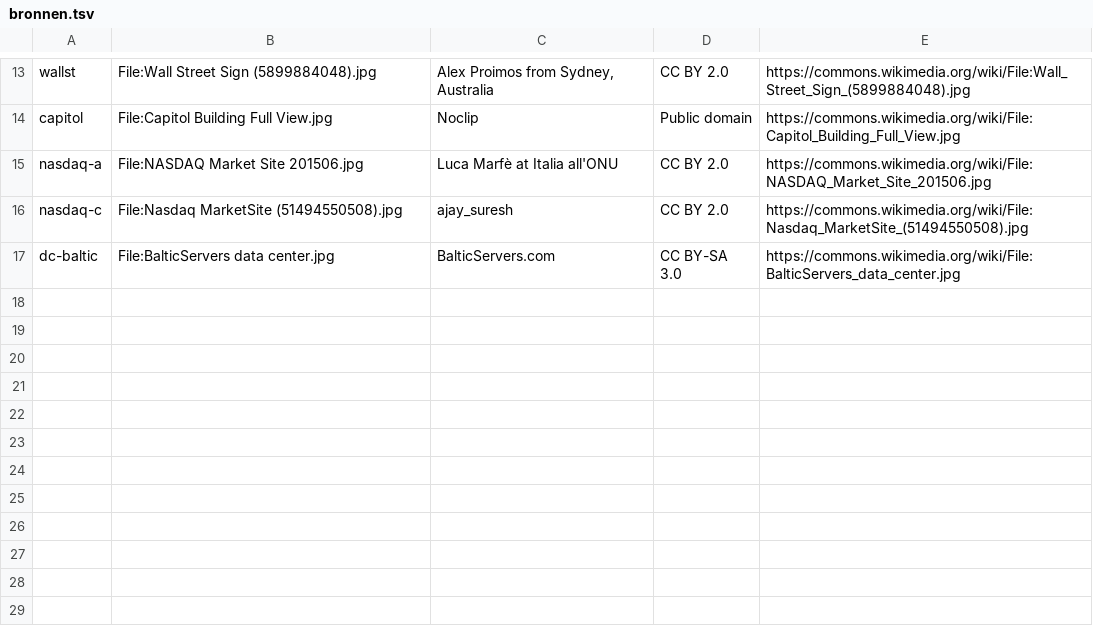
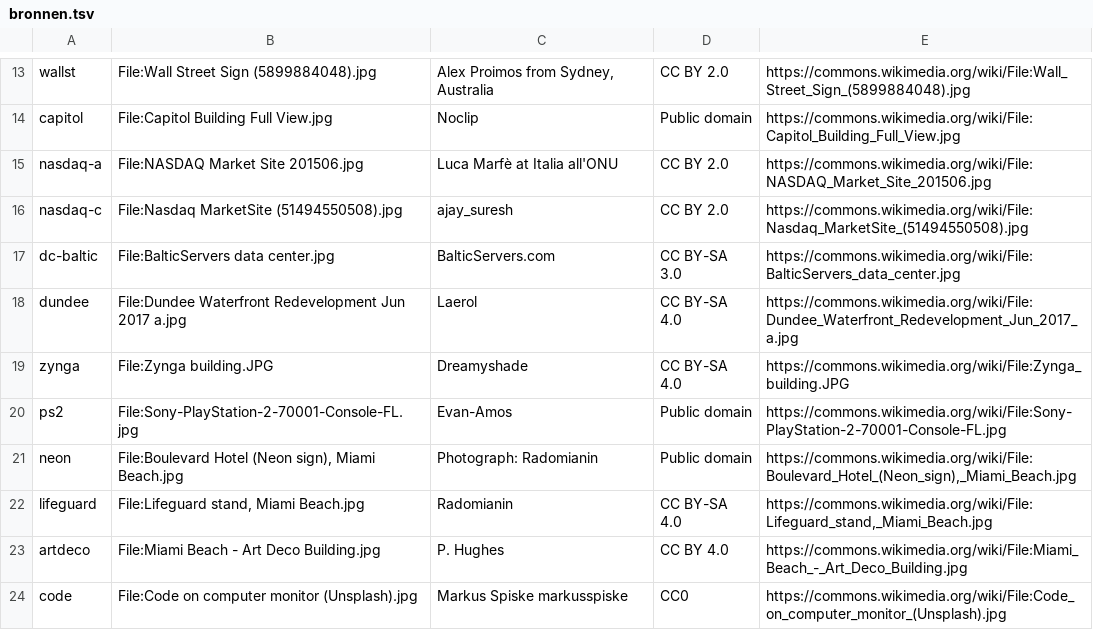
Before and after one commit to wgnghr44bg-coder/vox-lux, a TSV file: kanalen/blackswanvault/video3/echt/bronnen.tsv, drawn as a sheet; only a part is shown, gaps mark what is left out.

```diff
--- a/kanalen/blackswanvault/video3/echt/bronnen.tsv
+++ b/kanalen/blackswanvault/video3/echt/bronnen.tsv
@@ -17 +17,8 @@ nasdaq-c	File:Nasdaq MarketSite (51494550508).jpg	ajay_suresh	CC BY 2.0	https://
 dc-baltic	File:BalticServers data center.jpg	BalticServers.com	CC BY-SA 3.0	https://commons.wikimedia.org/wiki/File:BalticServers_data_center.jpg
+dundee	File:Dundee Waterfront Redevelopment Jun 2017 a.jpg	Laerol	CC BY-SA 4.0	https://commons.wikimedia.org/wiki/File:Dundee_Waterfront_Redevelopment_Jun_2017_a.jpg
+zynga	File:Zynga building.JPG	Dreamyshade	CC BY-SA 4.0	https://commons.wikimedia.org/wiki/File:Zynga_building.JPG
+ps2	File:Sony-PlayStation-2-70001-Console-FL.jpg	Evan-Amos	Public domain	https://commons.wikimedia.org/wiki/File:Sony-PlayStation-2-70001-Console-FL.jpg
+neon	File:Boulevard Hotel (Neon sign), Miami Beach.jpg	Photograph:  Radomianin	Public domain	https://commons.wikimedia.org/wiki/File:Boulevard_Hotel_(Neon_sign),_Miami_Beach.jpg
+lifeguard	File:Lifeguard stand, Miami Beach.jpg	Radomianin	CC BY-SA 4.0	https://commons.wikimedia.org/wiki/File:Lifeguard_stand,_Miami_Beach.jpg
+artdeco	File:Miami Beach - Art Deco Building.jpg	P. Hughes	CC BY 4.0	https://commons.wikimedia.org/wiki/File:Miami_Beach_-_Art_Deco_Building.jpg
+code	File:Code on computer monitor (Unsplash).jpg	Markus Spiske markusspiske	CC0	https://commons.wikimedia.org/wiki/File:Code_on_computer_monitor_(Unsplash).jpg
```
Also changed, not shown: 8 other files.
